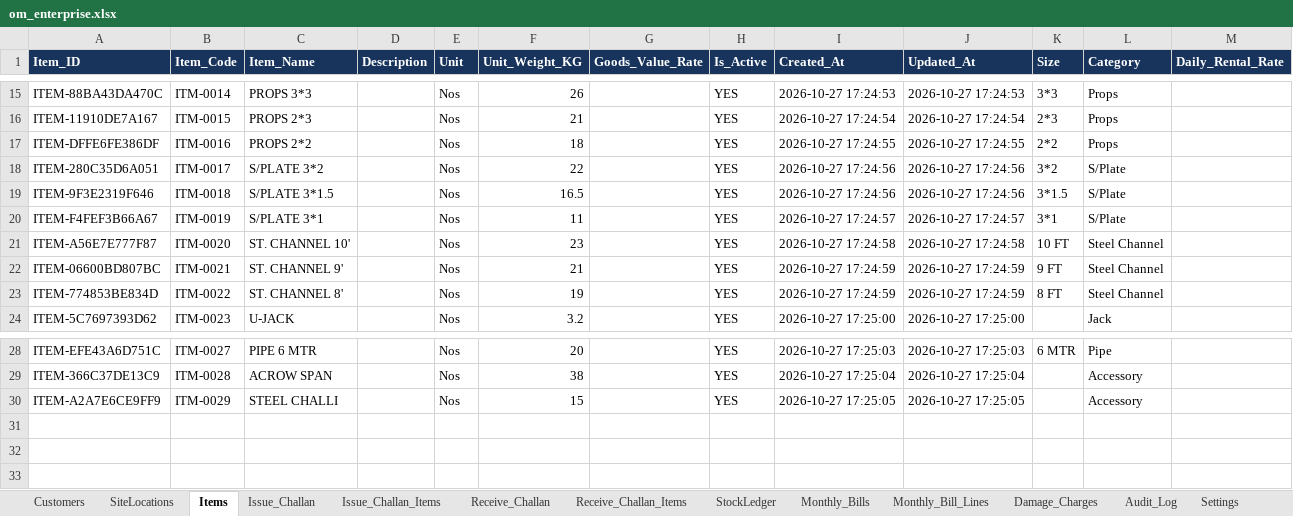
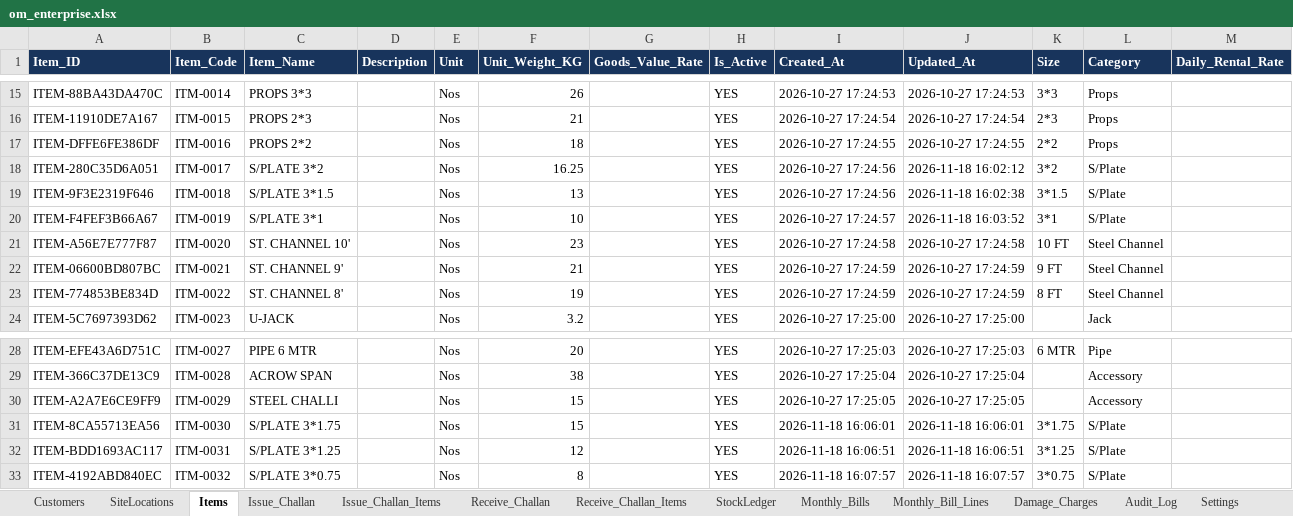
Before and after one commit to Mohammad-Patel/OM_ENTERPRISE_ERP, an Excel workbook: data/om_enterprise.xlsx, sheet Items, drawn as a sheet; only a part is shown, gaps mark what is left out; values as stored, in another font and other column widths than the file's, no borders; the diff names each change by its address in the sheet, - before the commit and + after, or states it on an @@ line.

```diff
--- a/data/om_enterprise.xlsx (sheet Items)
+++ b/data/om_enterprise.xlsx (sheet Items)
-F18 (Unit_Weight_KG): 22
+F18 (Unit_Weight_KG): 16.25
-J18 (Updated_At): 2026-10-27 17:24:56
+J18 (Updated_At): 2026-11-18 16:02:12
-F19 (Unit_Weight_KG): 16.5
+F19 (Unit_Weight_KG): 13
-J19 (Updated_At): 2026-10-27 17:24:56
+J19 (Updated_At): 2026-11-18 16:02:38
-F20 (Unit_Weight_KG): 11
+F20 (Unit_Weight_KG): 10
-J20 (Updated_At): 2026-10-27 17:24:57
+J20 (Updated_At): 2026-11-18 16:03:52
+row 31: ITEM-8CA55713EA56 | ITM-0030 | S/PLATE 3*1.75 |  | Nos | 15 |  | YES | 2026-11-18 16:06:01 | 2026-11-18 16:06:01 | 3*1.75 | S/Plate
+row 32: ITEM-BDD1693AC117 | ITM-0031 | S/PLATE 3*1.25 |  | Nos | 12 |  | YES | 2026-11-18 16:06:51 | 2026-11-18 16:06:51 | 3*1.25 | S/Plate
+row 33: ITEM-4192ABD840EC | ITM-0032 | S/PLATE 3*0.75 |  | Nos | 8 |  | YES | 2026-11-18 16:07:57 | 2026-11-18 16:07:57 | 3*0.75 | S/Plate
```
Also changed, not shown: sheet Audit_Log, sheet Monthly_Bill_Lines, sheet Godown_Entries, sheet Issue_Challan, sheet Monthly_Bills, sheet Issue_Challan_Items, 6 more sheets, other sheet tabs, 56 other files.
